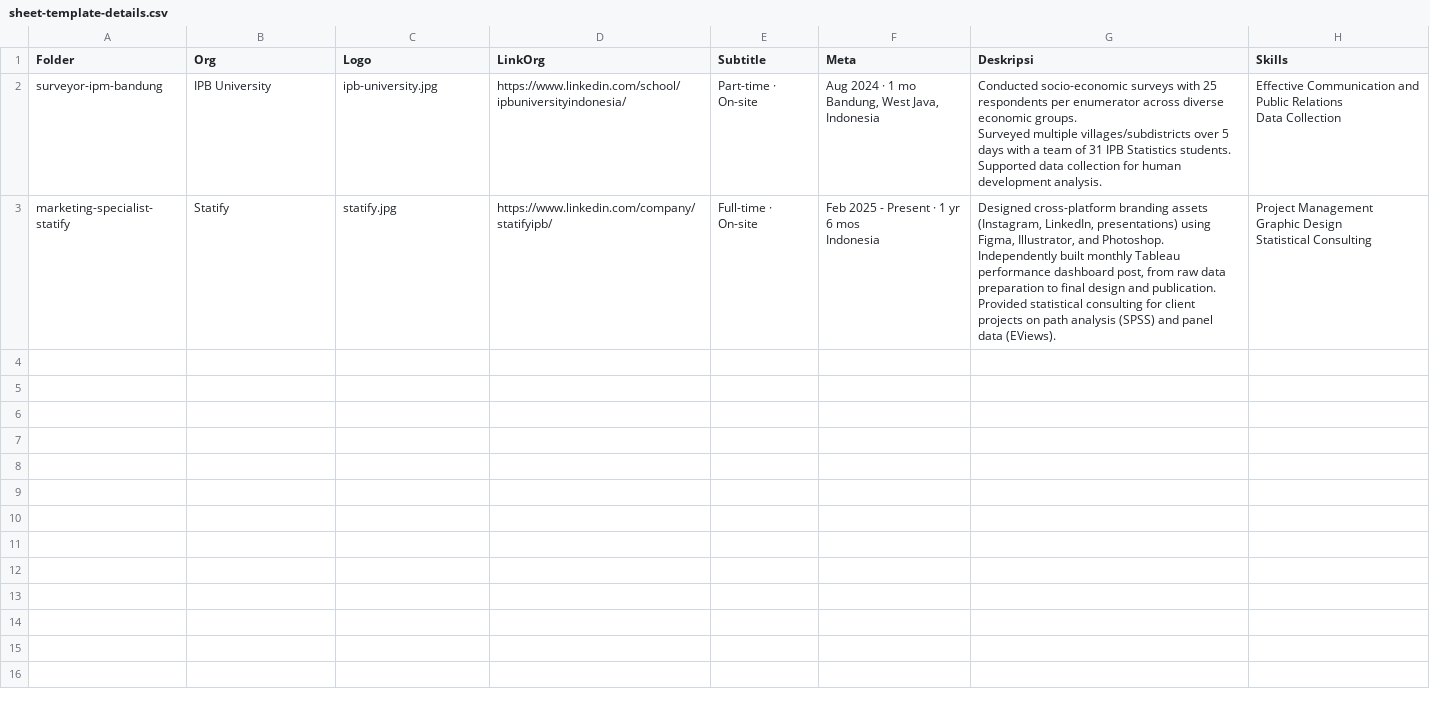
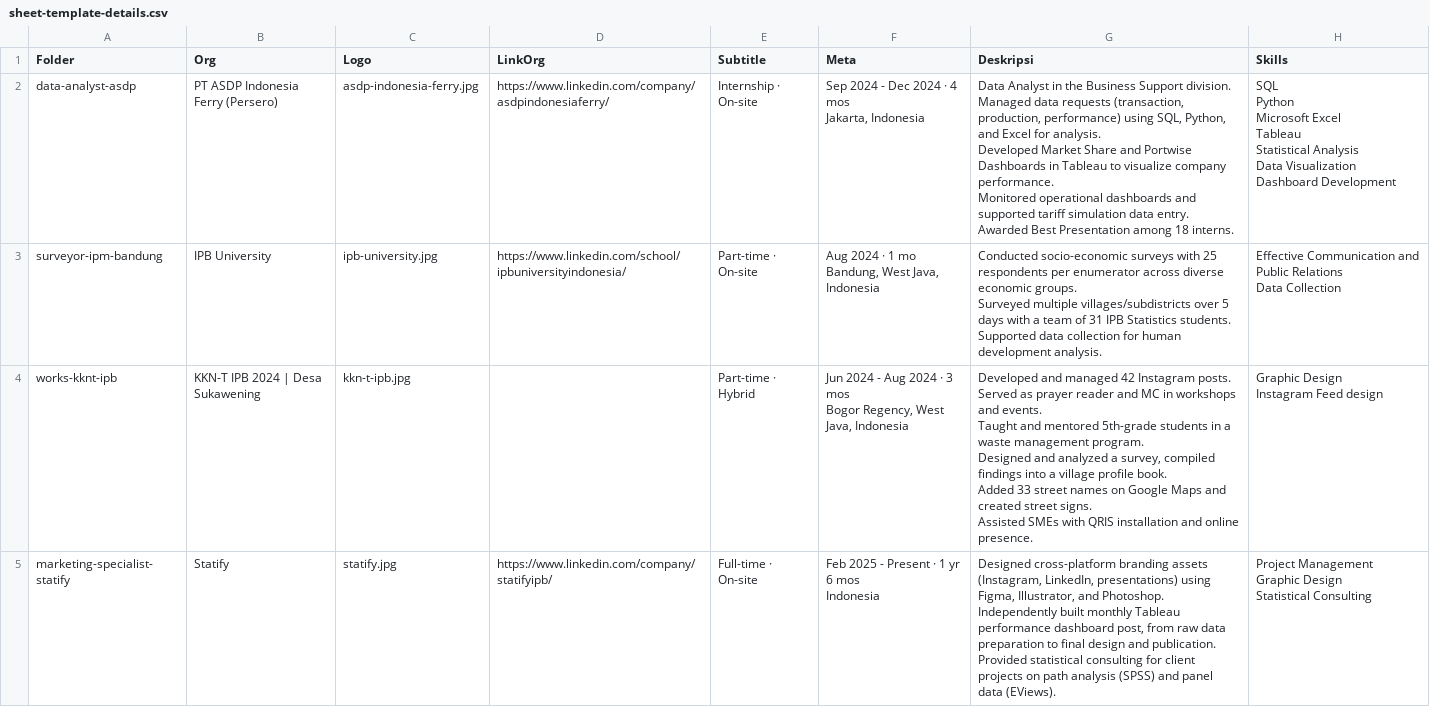
Before and after one commit to Zen-Rofiqy/portfolio, a CSV file: sheet-templates/sheet-template-details.csv, drawn as a sheet; ↵ is a line break in a cell; the diff names each change by its address in the sheet, - before the commit and + after, or states it on an @@ line.

```diff
--- a/sheet-templates/sheet-template-details.csv
+++ b/sheet-templates/sheet-template-details.csv
+row 2: data-analyst-asdp | PT ASDP Indonesia Ferry (Persero) | asdp-indonesia-ferry.jpg | https://www.linkedin.com/company/asdpindonesiaferry/ | Internship · On-site | Sep 2024 - Dec 2024 · 4 mos ↵ Jakarta, Indonesia | Data Analyst in the Business Support division. ↵ Managed data requests (transaction, production, performance) using SQL, Python, and Excel for analysis. ↵ Developed Market Share and Portwise Dashboards in Tableau to visualize company performance. ↵ Monitored operational dashboards and supported tariff simulation data entry. ↵ Awarded Best Presentation among 18 interns. | SQL ↵ Python ↵ Microsoft Excel ↵ Tableau ↵ Statistical Analysis ↵ Data Visualization ↵ Dashboard Development
+row 4: works-kknt-ipb | KKN-T IPB 2024 | Desa Sukawening | kkn-t-ipb.jpg |  | Part-time · Hybrid | Jun 2024 - Aug 2024 · 3 mos ↵ Bogor Regency, West Java, Indonesia | Developed and managed 42 Instagram posts. ↵ Served as prayer reader and MC in workshops and events. ↵ Taught and mentored 5th-grade students in a waste management program. ↵ Designed and analyzed a survey, compiled findings into a village profile book. ↵ Added 33 street names on Google Maps and created street signs. ↵ Assisted SMEs with QRIS installation and online presence. | Graphic Design ↵ Instagram Feed design
```
Also changed, not shown: sheet-templates/sheet-template-detailmedia.csv, sheet-templates/sheet-template-kualifikasi.csv, 11 other files.
